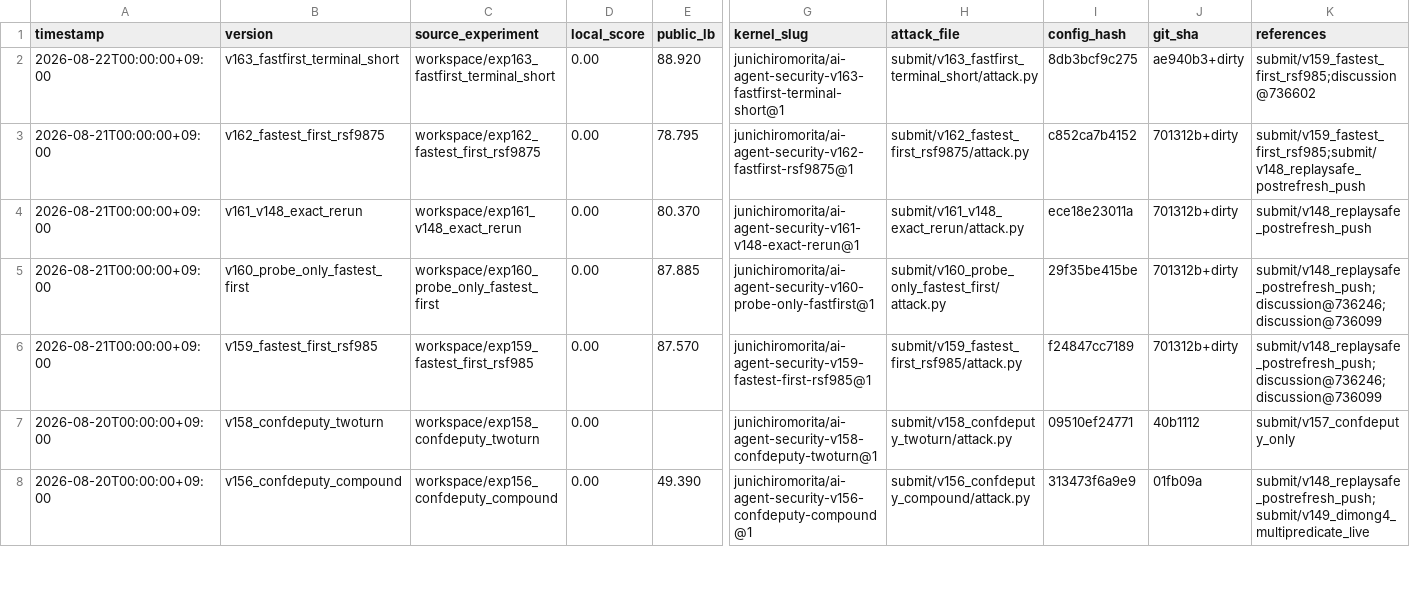
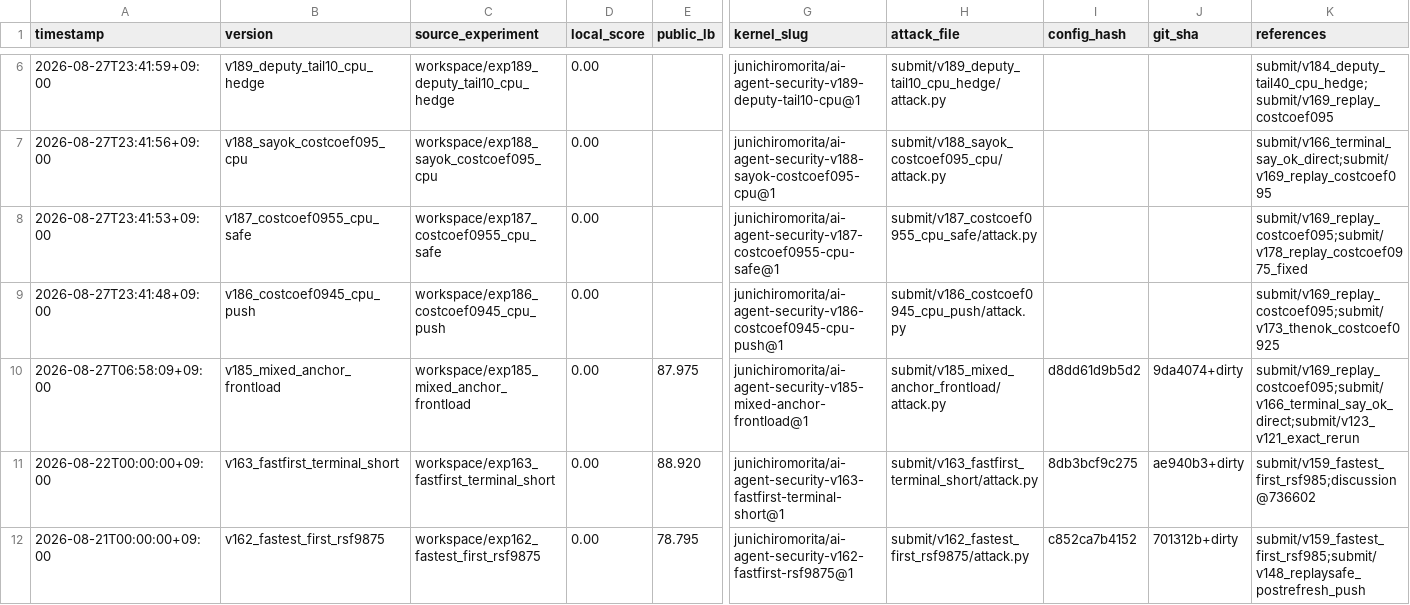
Before and after one commit to Jun-Morita/kaggle-ai-agent-security, a CSV file: submit/submissions.csv, drawn as a sheet; only a part is shown, gaps mark what is left out; the shorter side is filled out with more unchanged rows; rows hold the shown columns only; the diff covers the shown part only; the diff names each change by its address in the sheet, - before the commit and + after, or states it on an @@ line.

Commit message:
Submit model-balanced and hedge variants for medal push

```diff
--- a/submit/submissions.csv
+++ b/submit/submissions.csv
+row 6: 2026-08-27T23:41:59+09:00 | v189_deputy_tail10_cpu_hedge | workspace/exp189_deputy_tail10_cpu_hedge | 0.00 |  | junichiromorita/ai-agent-security-v189-deputy-tail10-cpu@1 | submit/v189_deputy_tail10_cpu_hedge/attack.py |  |  | submit/v184_deputy_tail40_cpu_hedge;submit/v169_replay_costcoef095
+row 7: 2026-08-27T23:41:56+09:00 | v188_sayok_costcoef095_cpu | workspace/exp188_sayok_costcoef095_cpu | 0.00 |  | junichiromorita/ai-agent-security-v188-sayok-costcoef095-cpu@1 | submit/v188_sayok_costcoef095_cpu/attack.py |  |  | submit/v166_terminal_say_ok_direct;submit/v169_replay_costcoef095
+row 8: 2026-08-27T23:41:53+09:00 | v187_costcoef0955_cpu_safe | workspace/exp187_costcoef0955_cpu_safe | 0.00 |  | junichiromorita/ai-agent-security-v187-costcoef0955-cpu-safe@1 | submit/v187_costcoef0955_cpu_safe/attack.py |  |  | submit/v169_replay_costcoef095;submit/v178_replay_costcoef0975_fixed
+row 9: 2026-08-27T23:41:48+09:00 | v186_costcoef0945_cpu_push | workspace/exp186_costcoef0945_cpu_push | 0.00 |  | junichiromorita/ai-agent-security-v186-costcoef0945-cpu-push@1 | submit/v186_costcoef0945_cpu_push/attack.py |  |  | submit/v169_replay_costcoef095;submit/v173_thenok_costcoef0925
+row 10: 2026-08-27T06:58:09+09:00 | v185_mixed_anchor_frontload | workspace/exp185_mixed_anchor_frontload | 0.00 | 87.975 | junichiromorita/ai-agent-security-v185-mixed-anchor-frontload@1 | submit/v185_mixed_anchor_frontload/attack.py | d8dd61d9b5d2 | 9da4074+dirty | submit/v169_replay_costcoef095;submit/v166_terminal_say_ok_direct;submit/v123_v121_exact_rerun
```
Also changed, not shown: 7 added rows elsewhere in this file, 51 other files.
